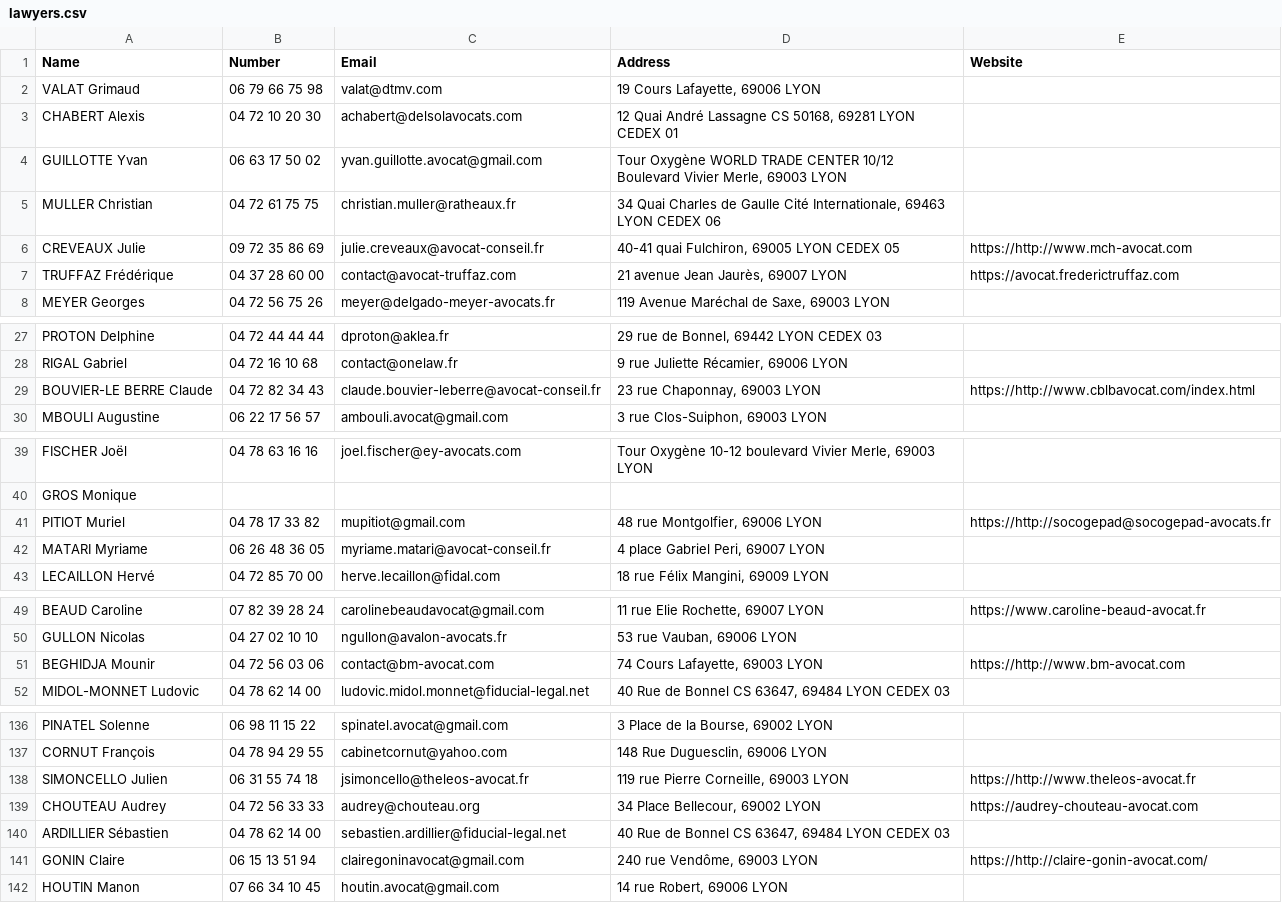
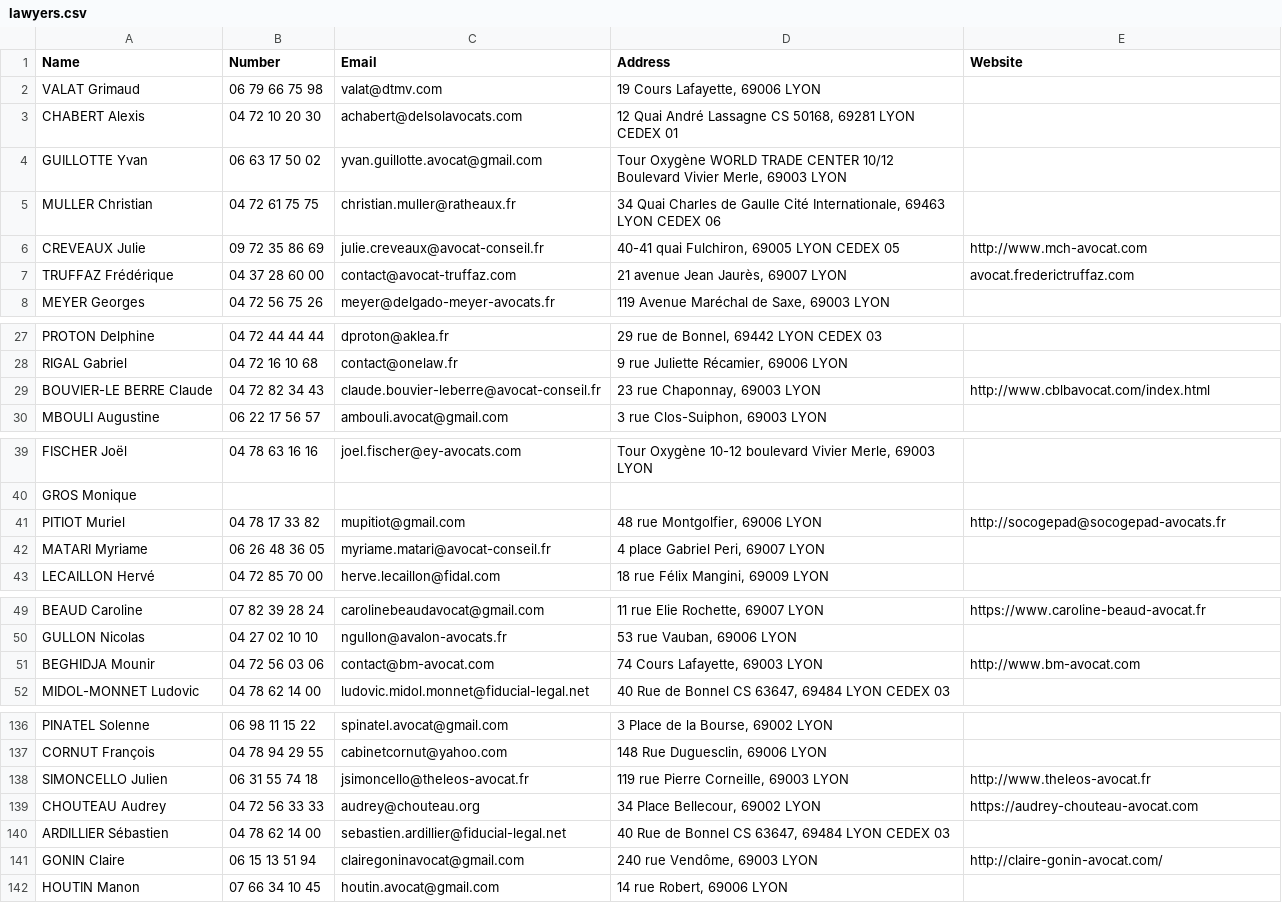
Before and after one commit to Mushow/lawyer-scraping, a CSV file: lawyers.csv, drawn as a sheet; only a part is shown, gaps mark what is left out; the diff covers the shown part only.

Commit message:
[CC] Removed website edit

```diff
--- a/lawyers.csv
+++ b/lawyers.csv
@@ -5,4 +5,4 @@ GUILLOTTE Yvan,06 63 17 50 02,yvan.guillotte.avocat@gmail.com,"Tour Oxygène WOR
 MULLER Christian,04 72 61 75 75,christian.muller@ratheaux.fr,"34 Quai Charles de Gaulle Cité Internationale, 69463 LYON CEDEX 06",
-CREVEAUX Julie,09 72 35 86 69,julie.creveaux@avocat-conseil.fr,"40-41 quai Fulchiron, 69005 LYON CEDEX 05",https://http://www.mch-avocat.com
-TRUFFAZ Frédérique,04 37 28 60 00,contact@avocat-truffaz.com,"21 avenue Jean Jaurès, 69007 LYON",https://avocat.frederictruffaz.com
+CREVEAUX Julie,09 72 35 86 69,julie.creveaux@avocat-conseil.fr,"40-41 quai Fulchiron, 69005 LYON CEDEX 05",http://www.mch-avocat.com
+TRUFFAZ Frédérique,04 37 28 60 00,contact@avocat-truffaz.com,"21 avenue Jean Jaurès, 69007 LYON",avocat.frederictruffaz.com
 MEYER Georges,04 72 56 75 26,meyer@delgado-meyer-avocats.fr,"119 Avenue Maréchal de Saxe, 69003 LYON",
@@ -28,3 +28,3 @@ PROTON Delphine,04 72 44 44 44,dproton@aklea.fr,"29 rue de Bonnel, 69442 LYON CE
 RIGAL Gabriel,04 72 16 10 68,contact@onelaw.fr,"9 rue Juliette Récamier, 69006 LYON",
-BOUVIER-LE BERRE Claude,04 72 82 34 43,claude.bouvier-leberre@avocat-conseil.fr,"23 rue Chaponnay, 69003 LYON",https://http://www.cblbavocat.com/index.html
+BOUVIER-LE BERRE Claude,04 72 82 34 43,claude.bouvier-leberre@avocat-conseil.fr,"23 rue Chaponnay, 69003 LYON",http://www.cblbavocat.com/index.html
 MBOULI Augustine,06 22 17 56 57,ambouli.avocat@gmail.com,"3 rue Clos-Suiphon, 69003 LYON",
@@ -40,3 +40,3 @@ FISCHER Joël,04 78 63 16 16,joel.fischer@ey-avocats.com,"Tour Oxygène 10-12 bo
 GROS Monique,,,,
-PITIOT Muriel,04 78 17 33 82,mupitiot@gmail.com,"48 rue Montgolfier, 69006 LYON",https://http://socogepad@socogepad-avocats.fr
+PITIOT Muriel,04 78 17 33 82,mupitiot@gmail.com,"48 rue Montgolfier, 69006 LYON",http://socogepad@socogepad-avocats.fr
 MATARI Myriame,06 26 48 36 05,myriame.matari@avocat-conseil.fr,"4 place Gabriel Peri, 69007 LYON",
@@ -50,3 +50,3 @@ BEAUD Caroline,07 82 39 28 24,carolinebeaudavocat@gmail.com,"11 rue Elie Rochett
 GULLON Nicolas,04 27 02 10 10,ngullon@avalon-avocats.fr,"53 rue Vauban, 69006 LYON",
-BEGHIDJA Mounir,04 72 56 03 06,contact@bm-avocat.com,"74 Cours Lafayette, 69003 LYON",https://http://www.bm-avocat.com
+BEGHIDJA Mounir,04 72 56 03 06,contact@bm-avocat.com,"74 Cours Lafayette, 69003 LYON",http://www.bm-avocat.com
 MIDOL-MONNET Ludovic,04 78 62 14 00,ludovic.midol.monnet@fiducial-legal.net,"40 Rue de Bonnel CS 63647, 69484 LYON CEDEX 03",
@@ -137,6 +137,6 @@ PINATEL Solenne,06 98 11 15 22,spinatel.avocat@gmail.com,"3 Place de la Bourse,
 CORNUT François,04 78 94 29 55,cabinetcornut@yahoo.com,"148 Rue Duguesclin, 69006 LYON",
-SIMONCELLO Julien,06 31 55 74 18,jsimoncello@theleos-avocat.fr,"119 rue Pierre Corneille, 69003 LYON",https://http://www.theleos-avocat.fr
+SIMONCELLO Julien,06 31 55 74 18,jsimoncello@theleos-avocat.fr,"119 rue Pierre Corneille, 69003 LYON",http://www.theleos-avocat.fr
 CHOUTEAU Audrey,04 72 56 33 33,audrey@chouteau.org,"34 Place Bellecour, 69002 LYON",https://audrey-chouteau-avocat.com
 ARDILLIER Sébastien,04 78 62 14 00,sebastien.ardillier@fiducial-legal.net,"40 Rue de Bonnel CS 63647, 69484 LYON CEDEX 03",
-GONIN Claire,06 15 13 51 94,clairegoninavocat@gmail.com,"240 rue Vendôme, 69003 LYON",https://http://claire-gonin-avocat.com/
+GONIN Claire,06 15 13 51 94,clairegoninavocat@gmail.com,"240 rue Vendôme, 69003 LYON",http://claire-gonin-avocat.com/
 HOUTIN Manon,07 66 34 10 45,houtin.avocat@gmail.com,"14 rue Robert, 69006 LYON",
```
Also changed, not shown: 3 edited cells elsewhere in this file.
